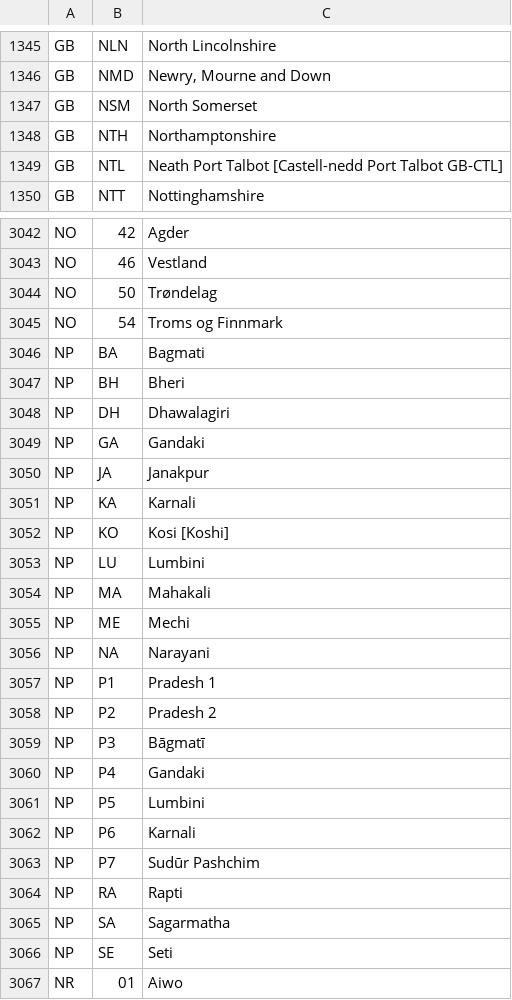
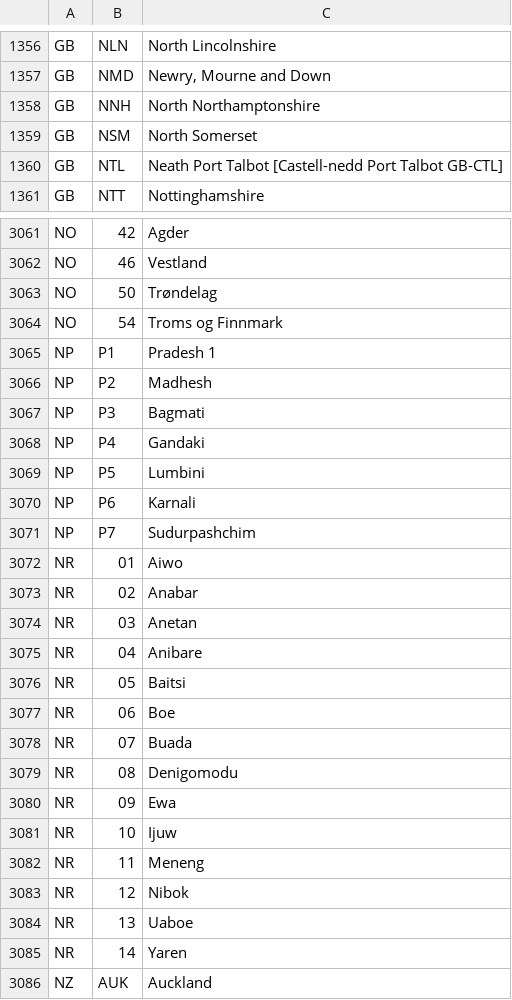
Before and after one commit to datasets/un-locode, a CSV file: data/subdivision-codes.csv, drawn as a sheet; only a part is shown, gaps mark what is left out; the shorter side is filled out with more unchanged rows; the diff covers the shown part only.

```diff
--- a/data/subdivision-codes.csv
+++ b/data/subdivision-codes.csv
@@ -1346,4 +1357,4 @@ GB,NLN,North Lincolnshire
 GB,NMD,"Newry, Mourne and Down"
+GB,NNH,North Northamptonshire
 GB,NSM,North Somerset
-GB,NTH,Northamptonshire
 GB,NTL,Neath Port Talbot [Castell-nedd Port Talbot GB-CTL]
@@ -3045,16 +3064,5 @@ NO,50,Trøndelag
 NO,54,Troms og Finnmark
-NP,BA,Bagmati
-NP,BH,Bheri
-NP,DH,Dhawalagiri
-NP,GA,Gandaki
-NP,JA,Janakpur
-NP,KA,Karnali
-NP,KO,Kosi [Koshi]
-NP,LU,Lumbini
-NP,MA,Mahakali
-NP,ME,Mechi
-NP,NA,Narayani
 NP,P1, Pradesh 1
-NP,P2,Pradesh 2
-NP,P3,Bāgmatī
+NP,P2,Madhesh
+NP,P3,Bagmati
 NP,P4,Gandaki
@@ -3062,6 +3070,3 @@ NP,P5,Lumbini
 NP,P6,Karnali
-NP,P7,Sudūr Pashchim
-NP,RA,Rapti
-NP,SA,Sagarmatha
-NP,SE,Seti
+NP,P7,Sudurpashchim
 NR,01,Aiwo
```
Also changed, not shown: 25 added rows, 6 removed rows and 14 edited cells elsewhere in this file.
